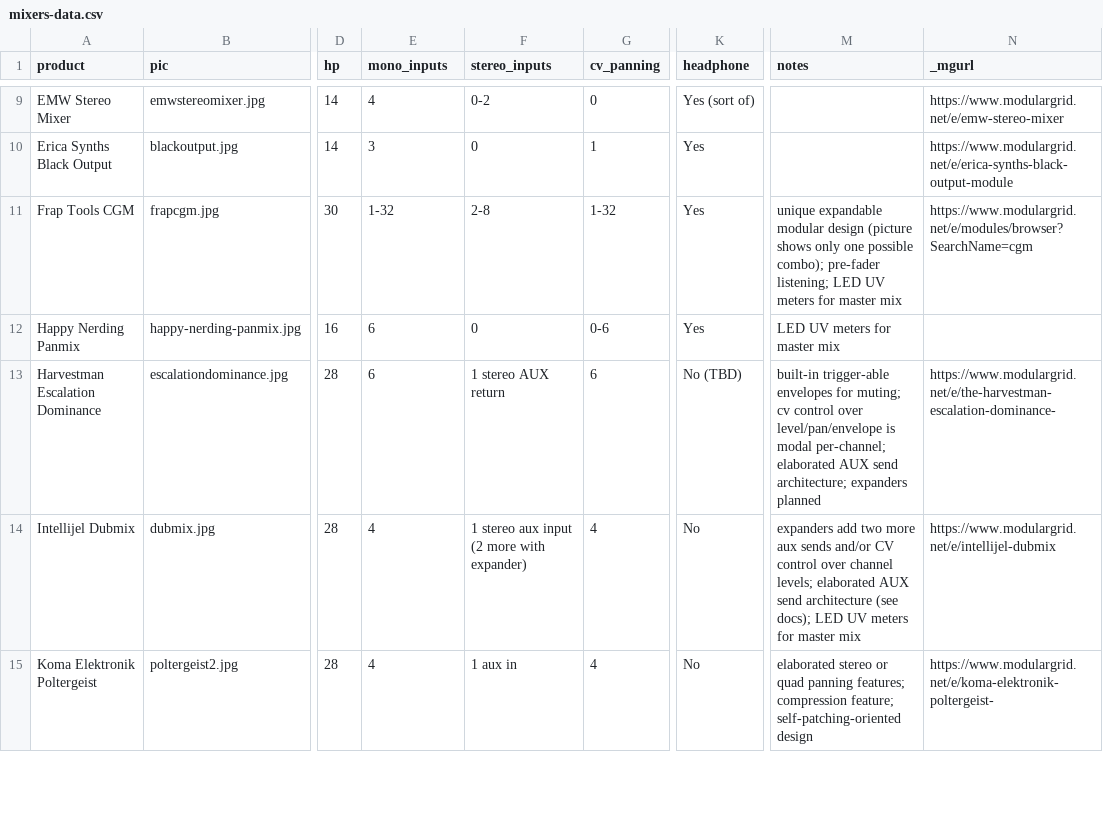
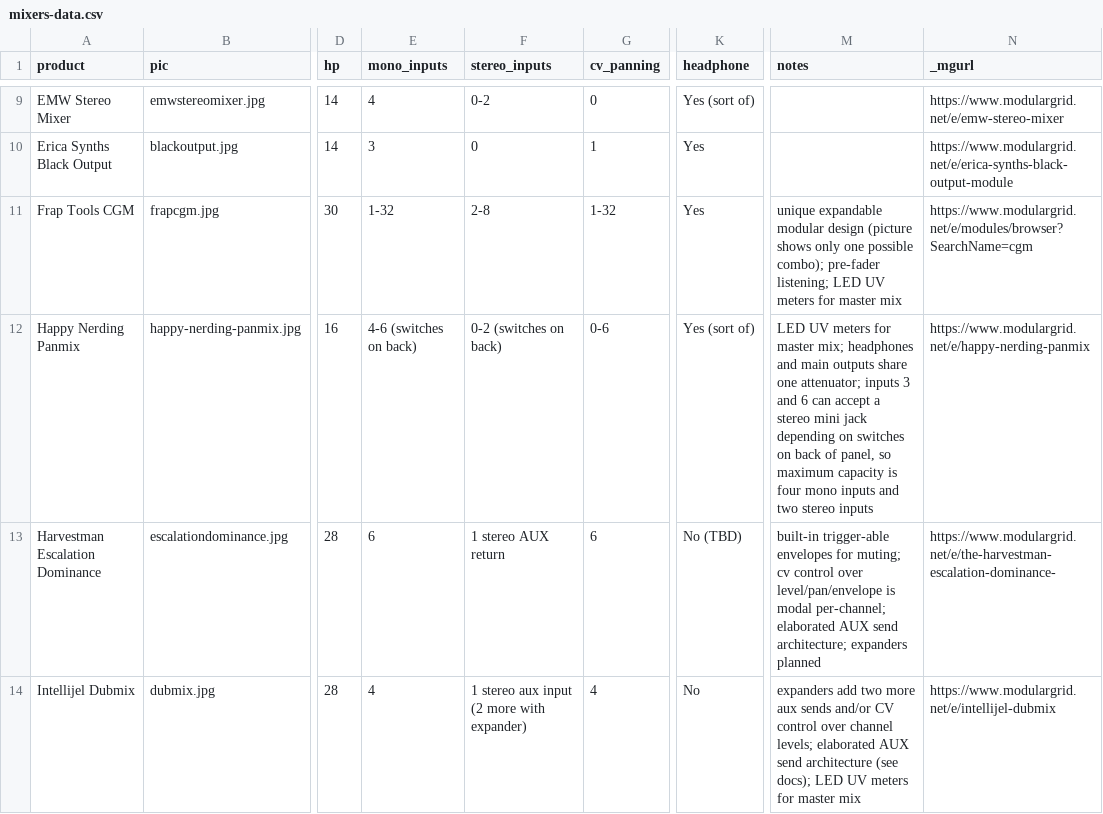
Before and after one commit to mdoudoroff/doudoroff.com, a CSV file: mixers/mixers-data.csv, drawn as a sheet; only a part is shown, gaps mark what is left out; the shorter side is filled out with more unchanged rows; the diff names each change by its address in the sheet, - before the commit and + after, or states it on an @@ line.

```diff
--- a/mixers/mixers-data.csv
+++ b/mixers/mixers-data.csv
-E12 (mono_inputs): 6
+E12 (mono_inputs): 4-6 (switches on back)
-F12 (stereo_inputs): 0
+F12 (stereo_inputs): 0-2 (switches on back)
-K12 (headphone): Yes
+K12 (headphone): Yes (sort of)
-M12 (notes): …for master mix
+M12 (notes): …for master mix; headphones and main outputs share one attenuator; inputs 3 and 6 can accept a stereo mini jack depending on switches on back of panel, so maximum capacity is four mono inputs and two stereo inputs
-N12 (_mgurl): (empty)
+N12 (_mgurl): https://www.modulargrid.net/e/happy-nerding-panmix
```
Also changed, not shown: 4 other files.
